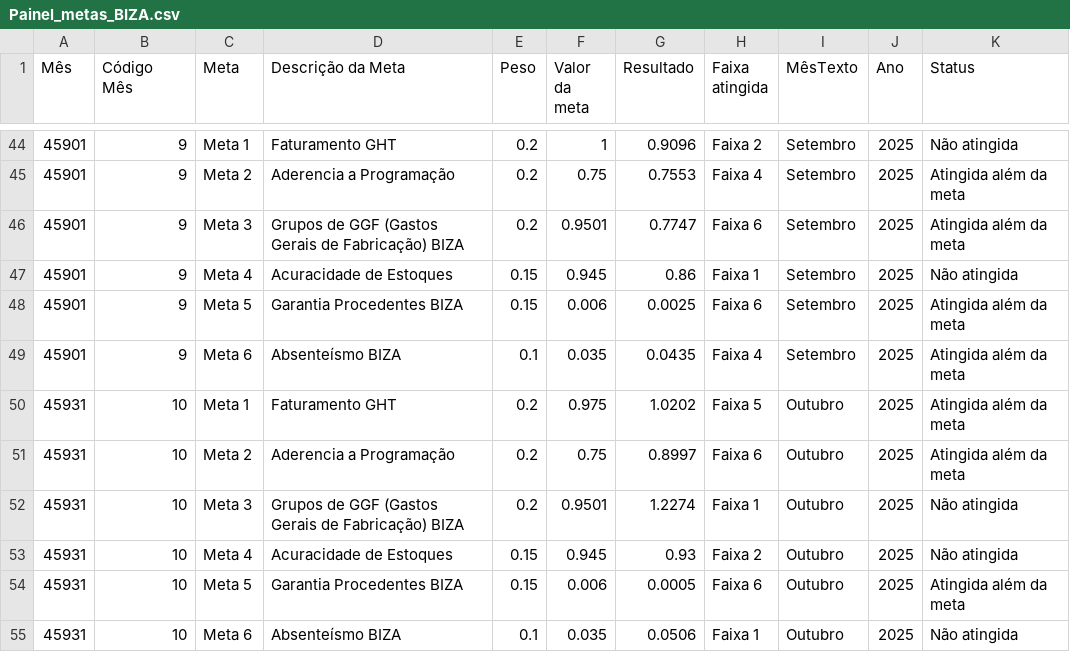
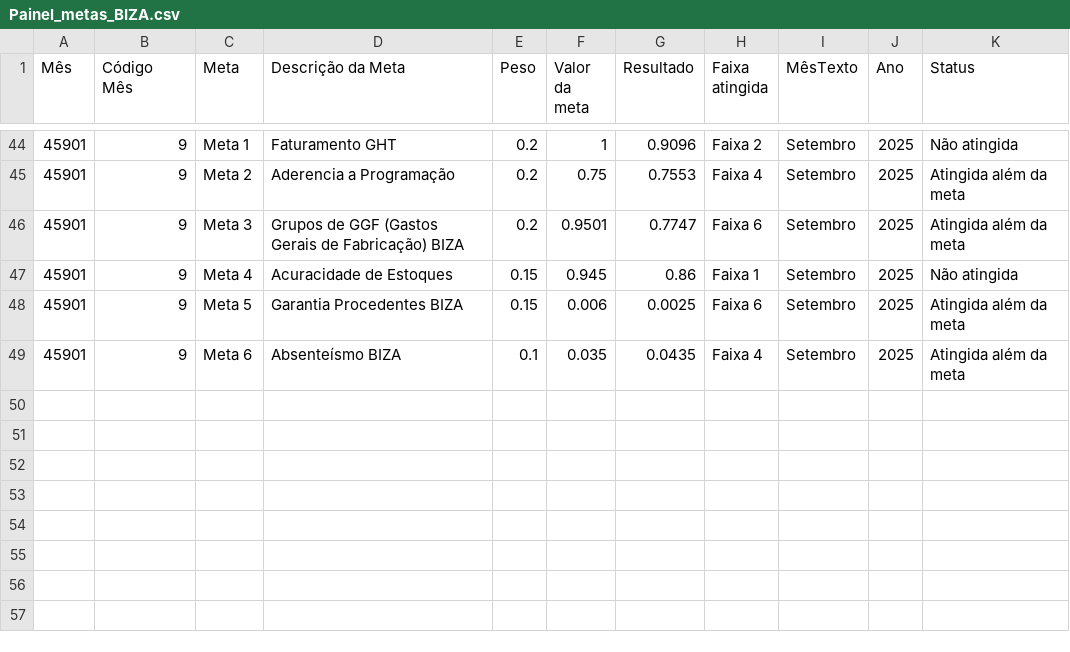
Before and after one commit to SGIBIZA/Painel-de-Metas-BIZA, a CSV file: Painel_metas_BIZA.csv, drawn as a sheet; only a part is shown, gaps mark what is left out; the diff names each change by its address in the sheet, - before the commit and + after, or states it on an @@ line.

```diff
--- a/Painel_metas_BIZA.csv
+++ b/Painel_metas_BIZA.csv
-row 50: 45931 | 10 | Meta 1 | Faturamento GHT | 0.2 | 0.975 | 1.0202 | Faixa 5 | Outubro | 2025 | Atingida além da meta
-row 51: 45931 | 10 | Meta 2 | Aderencia a Programação | 0.2 | 0.75 | 0.8997 | Faixa 6 | Outubro | 2025 | Atingida além da meta
-row 52: 45931 | 10 | Meta 3 | Grupos de GGF (Gastos Gerais de Fabricação) BIZA | 0.2 | 0.9501 | 1.2274 | Faixa 1 | Outubro | 2025 | Não atingida
-row 53: 45931 | 10 | Meta 4 | Acuracidade de Estoques | 0.15 | 0.945 | 0.93 | Faixa 2 | Outubro | 2025 | Não atingida
-row 54: 45931 | 10 | Meta 5 | Garantia Procedentes BIZA | 0.15 | 0.006 | 0.0005 | Faixa 6 | Outubro | 2025 | Atingida além da meta
-row 55: 45931 | 10 | Meta 6 | Absenteísmo BIZA | 0.1 | 0.035 | 0.0506 | Faixa 1 | Outubro | 2025 | Não atingida
```
